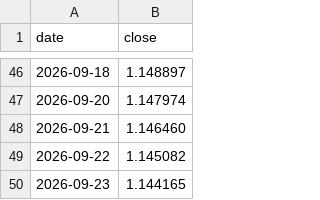
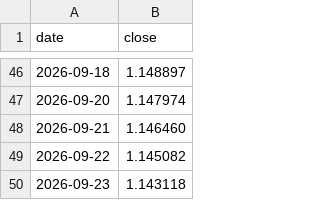
Before and after one commit to fedegarlo/trader, a CSV file: data/prices/EURUSD=X.csv, drawn as a sheet; only a part is shown, gaps mark what is left out.

```diff
--- a/data/prices/EURUSD=X.csv
+++ b/data/prices/EURUSD=X.csv
@@ -49,2 +49,2 @@ date,close
 2026-09-22,1.145082
-2026-09-23,1.144165
+2026-09-23,1.143118
```
Also changed, not shown: 1 other file.
